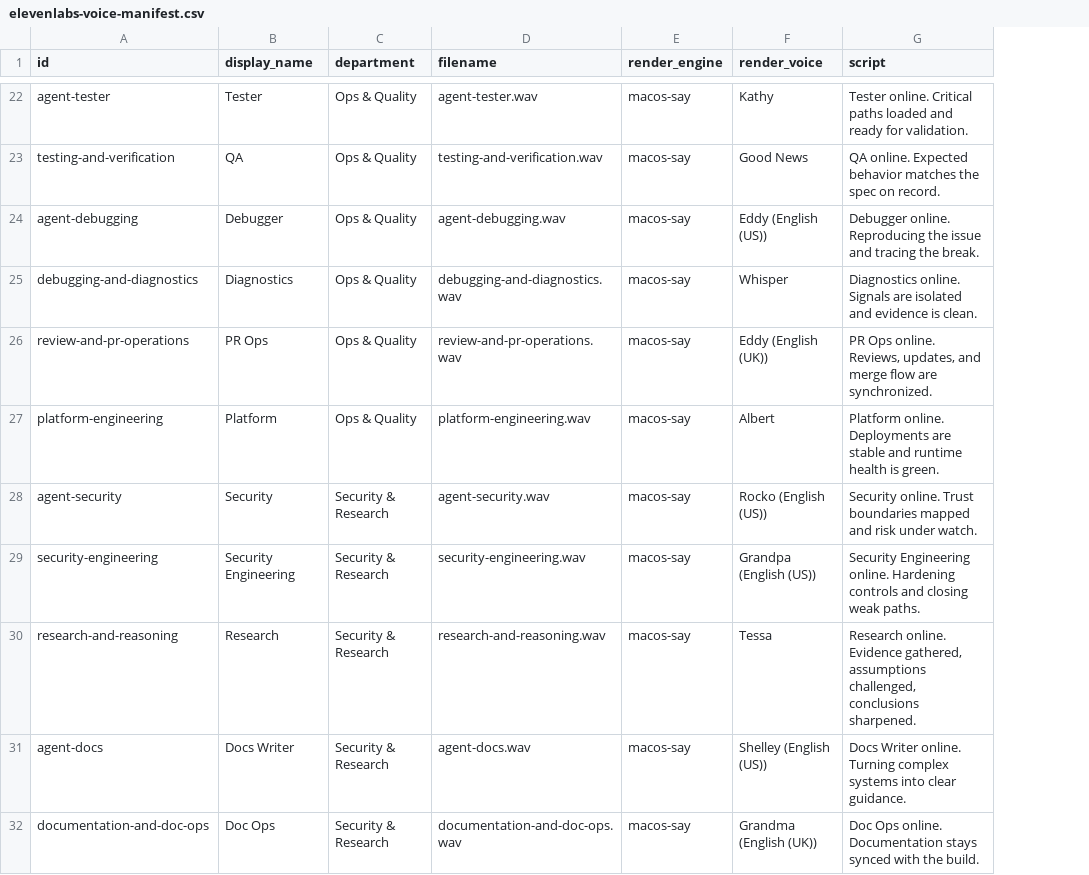
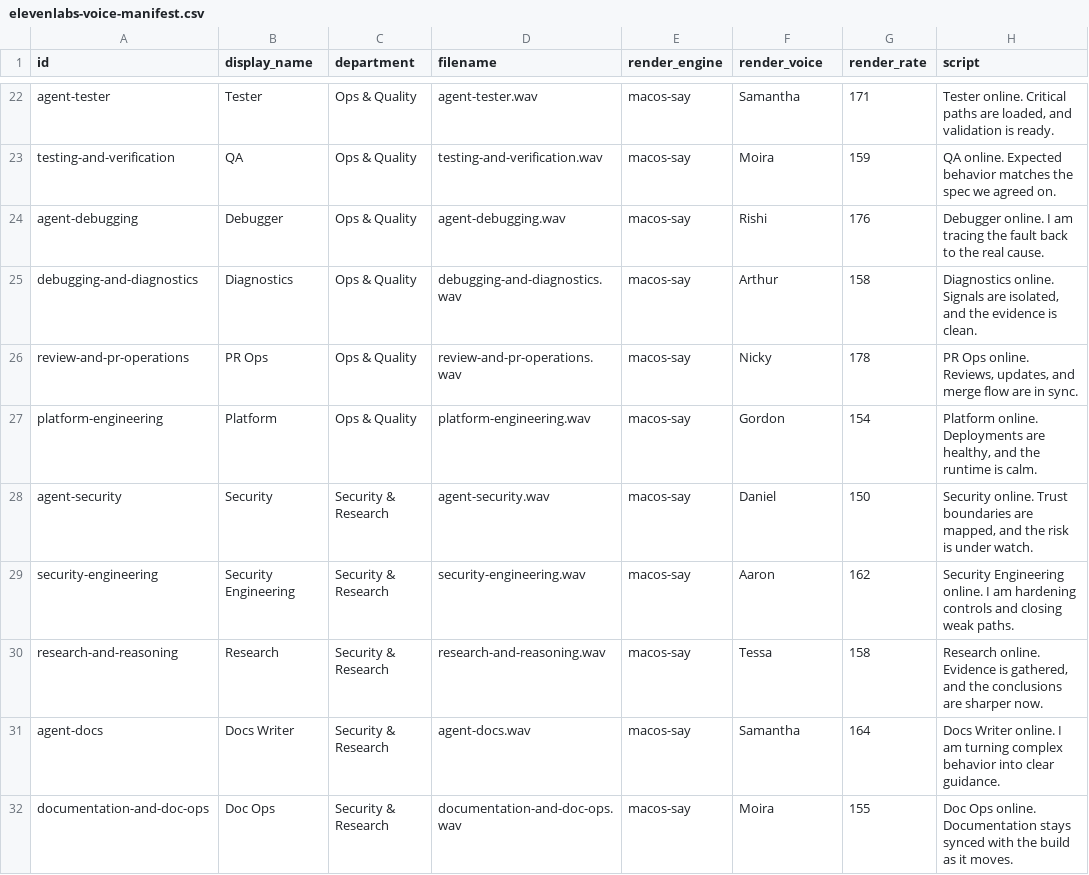
Before and after one commit to Hany-R-Mahmoud/skills-agency, a CSV file: docs/audio/elevenlabs-voice-manifest.csv, drawn as a sheet; only a part is shown, gaps mark what is left out; addresses are those after the commit; the diff covers the shown part only; the diff names each change by its address in the sheet, - before the commit and + after, or states it on an @@ line.

Commit message:
refactor: soften ambient audio and humanize voices

```diff
--- a/docs/audio/elevenlabs-voice-manifest.csv
+++ b/docs/audio/elevenlabs-voice-manifest.csv
+column G (render_rate), rows 22-32: 171 | 159 | 176 | 158 | 178 | 154 | 150 | 162 | 158 | 164 | 155
-F22 (render_voice): Kathy
+F22 (render_voice): Samantha
-H22 (script): …Critical paths loaded and ready for validation.
+H22 (script): …Critical paths are loaded, and validation is ready.
-F23 (render_voice): Good News
+F23 (render_voice): Moira
-H23 (script): …the spec on record.
+H23 (script): …the spec we agreed on.
-F24 (render_voice): Eddy (English (US))
+F24 (render_voice): Rishi
-H24 (script): Debugger online. Reproducing the issue and tracing the break.
+H24 (script): Debugger online. I am tracing the fault back to the real cause.
-F25 (render_voice): Whisper
+F25 (render_voice): Arthur
-H25 (script): …Signals are isolated and evidence is…
+H25 (script): …Signals are isolated, and the evidence is…
-F26 (render_voice): Eddy (English (UK))
+F26 (render_voice): Nicky
-H26 (script): …flow are synchronized.
+H26 (script): …flow are in sync.
-F27 (render_voice): Albert
+F27 (render_voice): Gordon
-H27 (script): …Deployments are stable and runtime health is green.
+H27 (script): …Deployments are healthy, and the runtime is calm.
-F28 (render_voice): Rocko (English (US))
+F28 (render_voice): Daniel
-H28 (script): …Trust boundaries mapped and risk under watch.
+H28 (script): …Trust boundaries are mapped, and the risk is under watch.
-F29 (render_voice): Grandpa (English (US))
+F29 (render_voice): Aaron
-H29 (script): …Engineering online. Hardening controls and…
+H29 (script): …Engineering online. I am hardening controls and…
-H30 (script): …online. Evidence gathered, assumptions challenged, conclusions sharpened.
+H30 (script): …online. Evidence is gathered, and the conclusions are sharper now.
-F31 (render_voice): Shelley (English (US))
+F31 (render_voice): Samantha
-H31 (script): …Writer online. Turning complex systems into clear…
+H31 (script): …Writer online. I am turning complex behavior into clear…
-F32 (render_voice): Grandma (English (UK))
+F32 (render_voice): Moira
-H32 (script): …with the build.
+H32 (script): …with the build as it moves.
```
Also changed, not shown: 31 edited cells elsewhere in this file, 34 other files.
